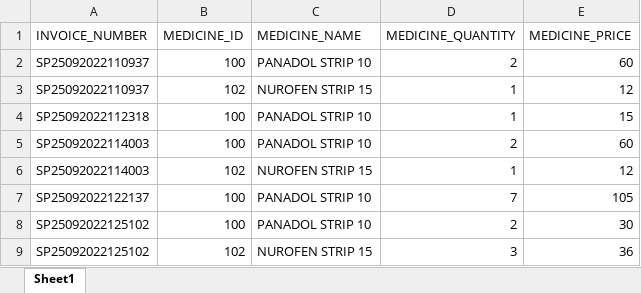
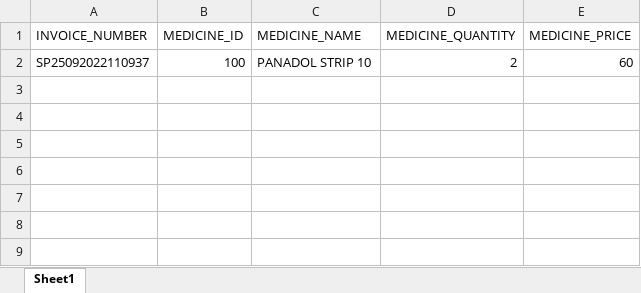
Before and after one commit to Steff4evr/pharmacy, an Excel workbook: src/steffs_pharmacy/data/invoices.xlsx, sheet Sheet1, drawn as a sheet; values as stored, in another font and other column widths than the file's, no borders; the diff names each change by its address in the sheet, - before the commit and + after, or states it on an @@ line.

```diff
--- a/src/steffs_pharmacy/data/invoices.xlsx (sheet Sheet1)
+++ b/src/steffs_pharmacy/data/invoices.xlsx (sheet Sheet1)
-row 3: SP25092022110937 | 102 | NUROFEN STRIP 15 | 1 | 12
-row 4: SP25092022112318 | 100 | PANADOL STRIP 10 | 1 | 15
-row 5: SP25092022114003 | 100 | PANADOL STRIP 10 | 2 | 60
-row 6: SP25092022114003 | 102 | NUROFEN STRIP 15 | 1 | 12
-row 7: SP25092022122137 | 100 | PANADOL STRIP 10 | 7 | 105
-row 8: SP25092022125102 | 100 | PANADOL STRIP 10 | 2 | 30
-row 9: SP25092022125102 | 102 | NUROFEN STRIP 15 | 3 | 36
```
Also changed, not shown: 8 other files.
